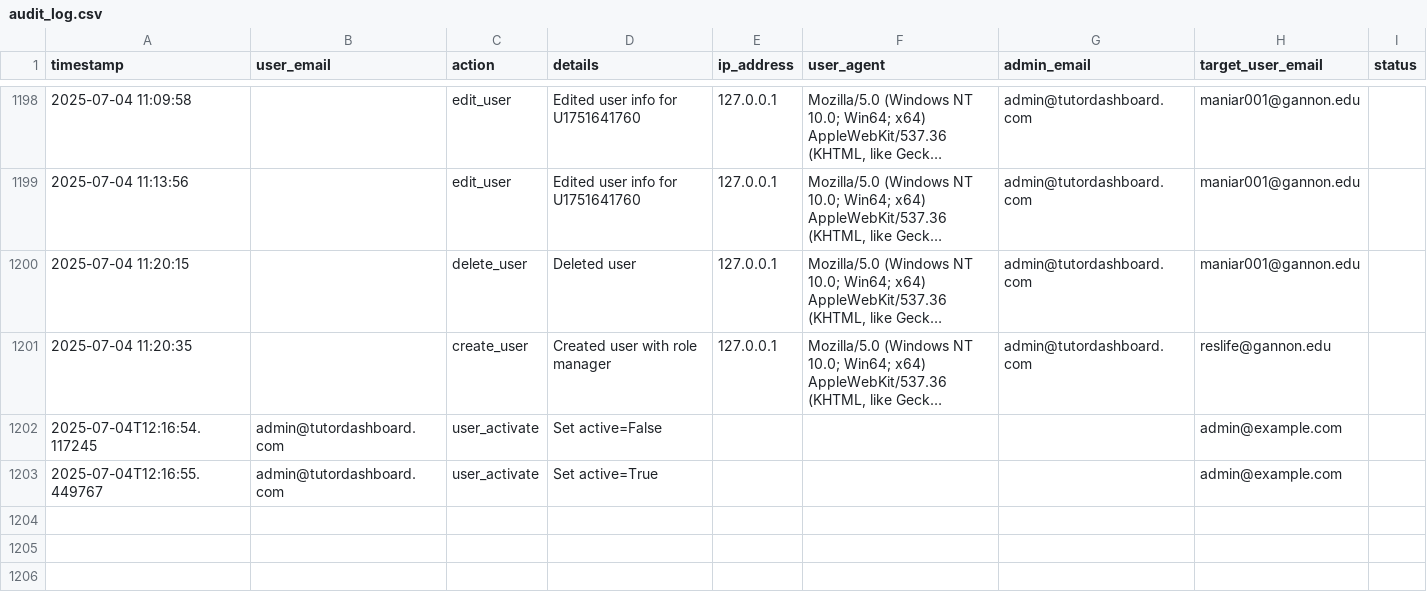
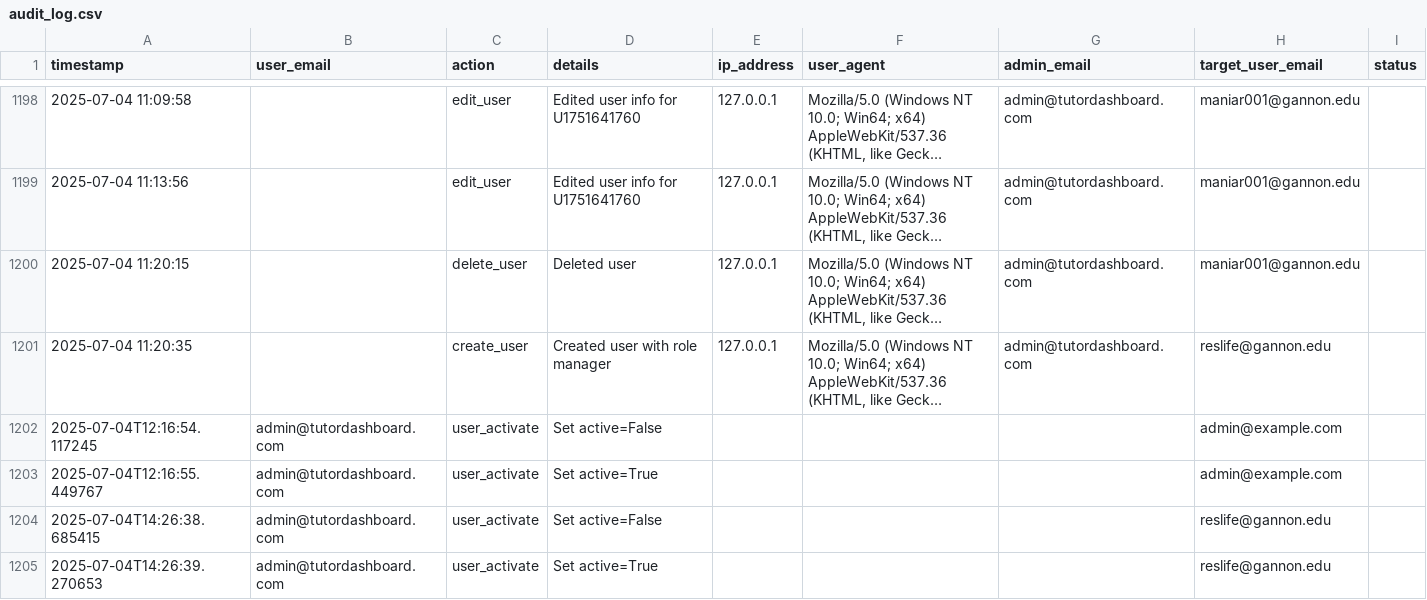
Before and after one commit to AvishManiar21/stem-face-dashboard, a CSV file: logs/audit_log.csv, drawn as a sheet; only a part is shown, gaps mark what is left out; long unchanged cells end in …; the diff names each change by its address in the sheet, - before the commit and + after, or states it on an @@ line.

```diff
--- a/logs/audit_log.csv
+++ b/logs/audit_log.csv
+row 1204: 2025-07-04T14:26:38.685415 | admin@tutordashboard.com | user_activate | Set active=False |  |  |  | reslife@gannon.edu
+row 1205: 2025-07-04T14:26:39.270653 | admin@tutordashboard.com | user_activate | Set active=True |  |  |  | reslife@gannon.edu
```
Also changed, not shown: logs/face_log.csv, 10 other files.
